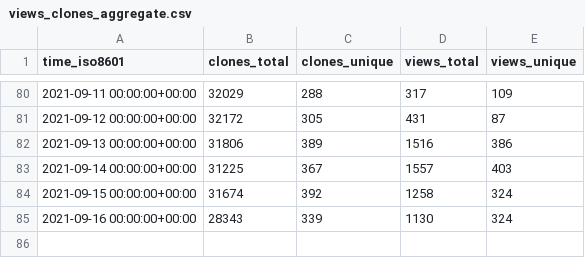
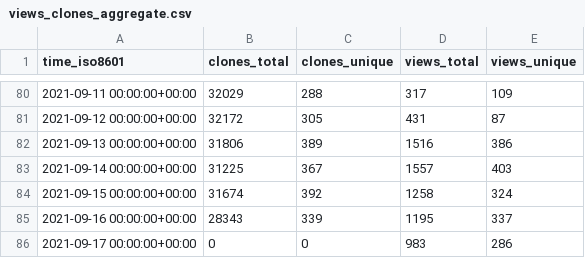
Before and after one commit to fluxcd/community, a CSV file: fluxcd/flux2/ghrs-data/views_clones_aggregate.csv, drawn as a sheet; only a part is shown, gaps mark what is left out.

```diff
--- a/fluxcd/flux2/ghrs-data/views_clones_aggregate.csv
+++ b/fluxcd/flux2/ghrs-data/views_clones_aggregate.csv
@@ -84,2 +84,3 @@ time_iso8601,clones_total,clones_unique,views_total,views_unique
 2021-09-15 00:00:00+00:00,31674,392,1258,324
-2021-09-16 00:00:00+00:00,28343,339,1130,324
+2021-09-16 00:00:00+00:00,28343,339,1195,337
+2021-09-17 00:00:00+00:00,0,0,983,286
```
Also changed, not shown: 1 other file.
